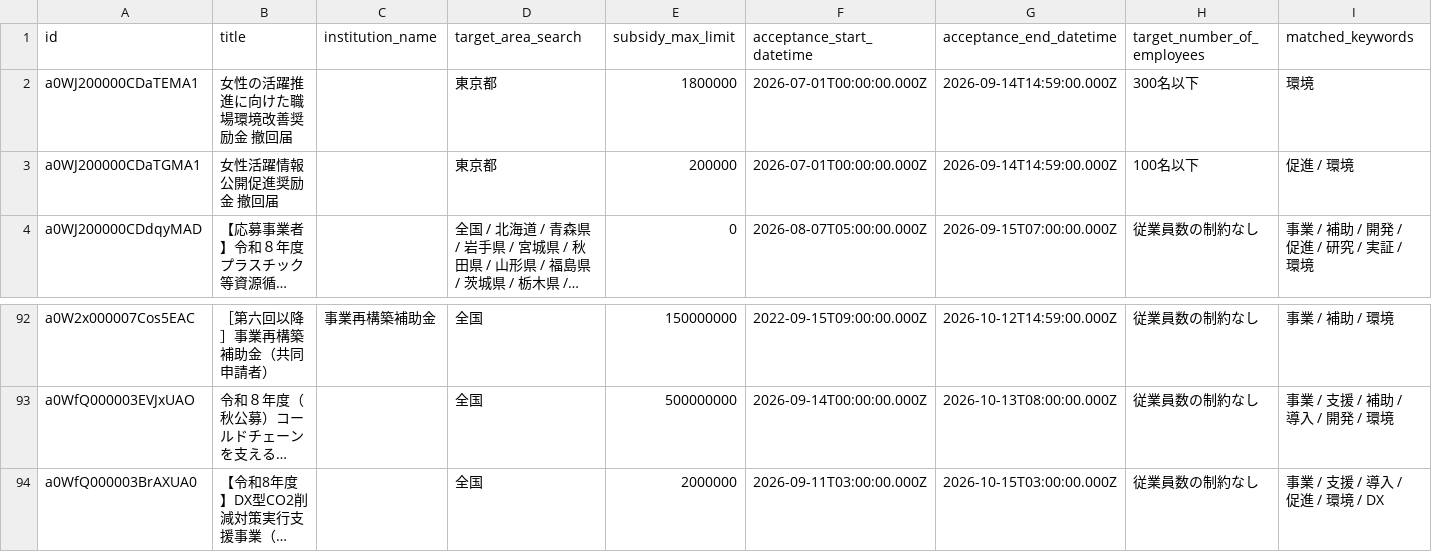
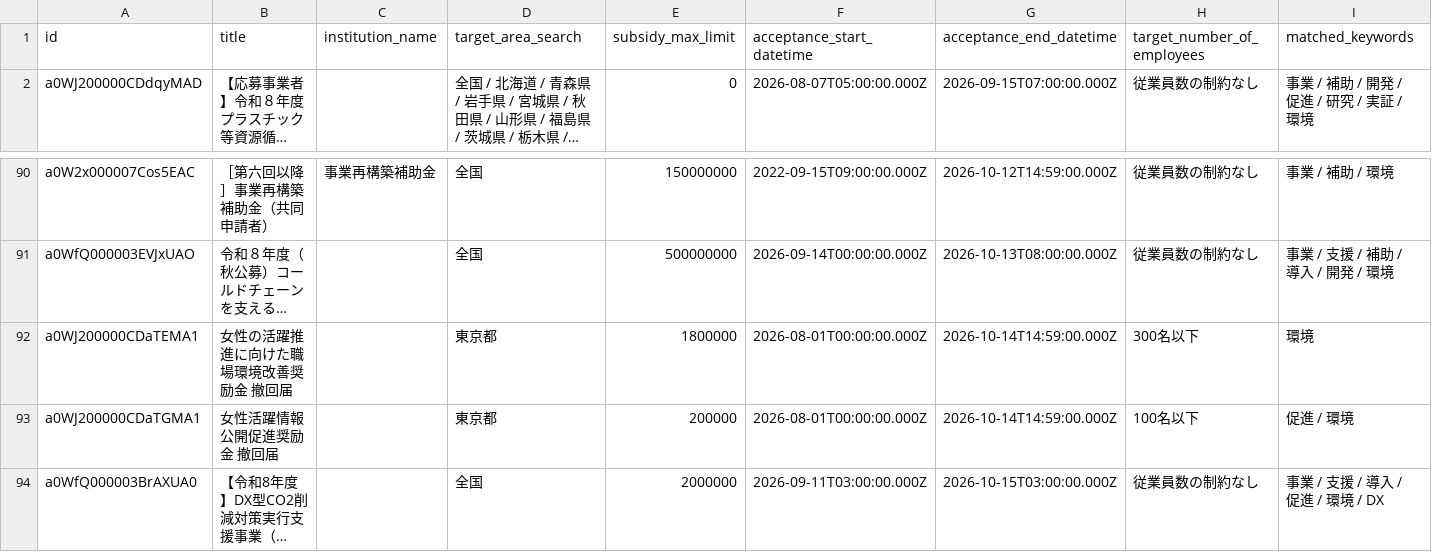
Before and after one commit to softrenzu/RooomMCPninka, a CSV file: data/latest.csv, drawn as a sheet; only a part is shown, gaps mark what is left out; long unchanged cells end in …; removed rows and columns are numbered as before the commit, all else as after; the diff names each change by its address in the sheet, - before the commit and + after, or states it on an @@ line.

```diff
--- a/data/latest.csv
+++ b/data/latest.csv
-row 2: a0WJ200000CDaTEMA1 | 女性の活躍推進に向けた職場環境改善奨励金 撤回届 |  | 東京都 | 1800000 | 2026-07-01T00:00:00.000Z | 2026-09-14T14:59:00.000Z | 300名以下 | 環境
-row 3: a0WJ200000CDaTGMA1 | 女性活躍情報公開促進奨励金 撤回届 |  | 東京都 | 200000 | 2026-07-01T00:00:00.000Z | 2026-09-14T14:59:00.000Z | 100名以下 | 促進 / 環境
+row 92: a0WJ200000CDaTEMA1 | 女性の活躍推進に向けた職場環境改善奨励金 撤回届 |  | 東京都 | 1800000 | 2026-08-01T00:00:00.000Z | 2026-10-14T14:59:00.000Z | 300名以下 | 環境
+row 93: a0WJ200000CDaTGMA1 | 女性活躍情報公開促進奨励金 撤回届 |  | 東京都 | 200000 | 2026-08-01T00:00:00.000Z | 2026-10-14T14:59:00.000Z | 100名以下 | 促進 / 環境
```
Also changed, not shown: 4 other files.
